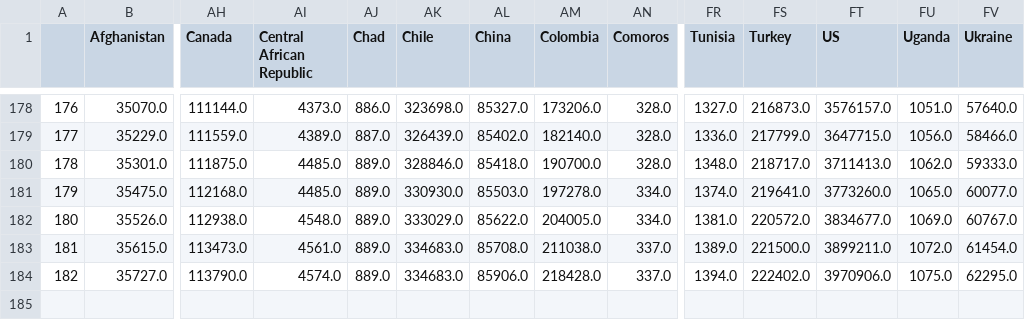
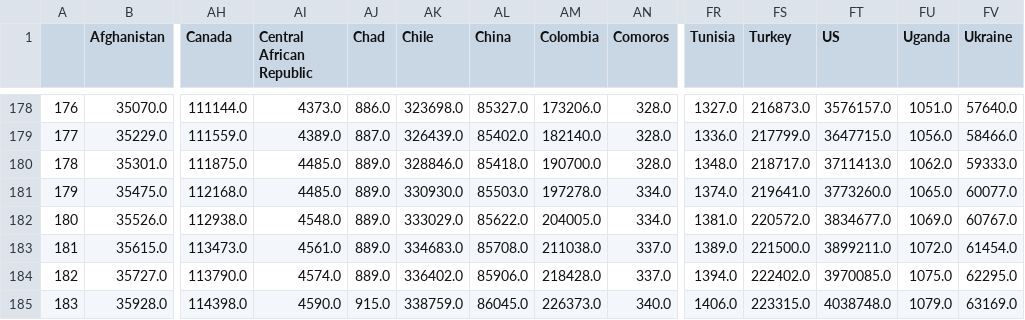
Before and after one commit to stepan-a/covid-19, a CSV file: data/data_confirmed.csv, drawn as a sheet; only a part is shown, gaps mark what is left out; rows hold the shown columns only; the diff names each change by its address in the sheet, - before the commit and + after, or states it on an @@ line.

```diff
--- a/data/data_confirmed.csv
+++ b/data/data_confirmed.csv
-AK184 (Chile): 334683.0
+AK184 (Chile): 336402.0
-FT184 (US): 3970906.0
+FT184 (US): 3970085.0
+row 185: 183 | 35928.0 | 114398.0 | 4590.0 | 915.0 | 338759.0 | 86045.0 | 226373.0 | 340.0 | 1406.0 | 223315.0 | 4038748.0 | 1079.0 | 63169.0
```
Also changed, not shown: data/data_deaths.csv, data/total_cases_csse.csv, 51 other files.
